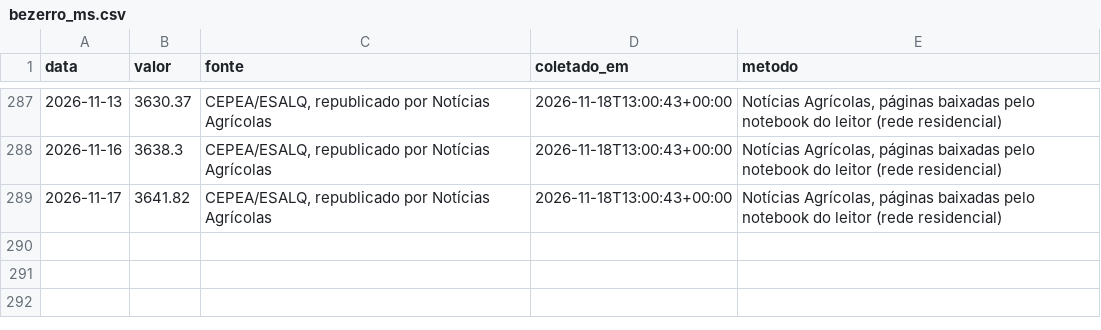
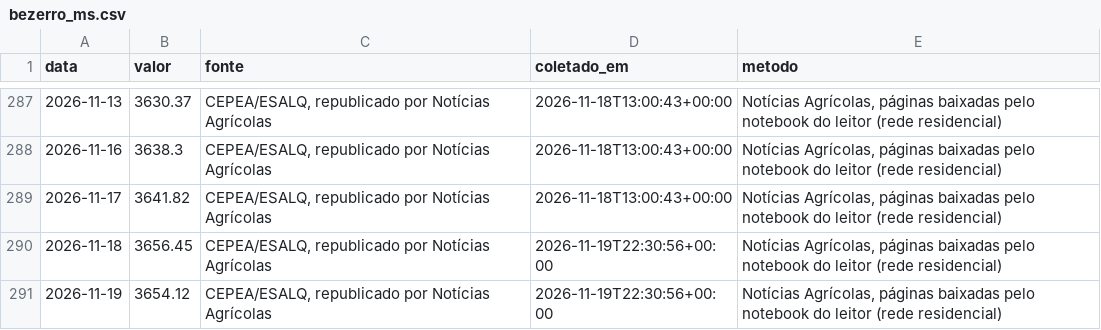
Before and after one commit to rjguimaraes/daily-brief, a CSV file: data/series/bezerro_ms.csv, drawn as a sheet; only a part is shown, gaps mark what is left out.

```diff
--- a/data/series/bezerro_ms.csv
+++ b/data/series/bezerro_ms.csv
@@ -289 +289,3 @@ data,valor,fonte,coletado_em,metodo
 2026-11-17,3641.82,"CEPEA/ESALQ, republicado por Notícias Agrícolas",2026-11-18T13:00:43+00:00,"Notícias Agrícolas, páginas baixadas pelo notebook do leitor (rede residencial)"
+2026-11-18,3656.45,"CEPEA/ESALQ, republicado por Notícias Agrícolas",2026-11-19T22:30:56+00:00,"Notícias Agrícolas, páginas baixadas pelo notebook do leitor (rede residencial)"
+2026-11-19,3654.12,"CEPEA/ESALQ, republicado por Notícias Agrícolas",2026-11-19T22:30:56+00:00,"Notícias Agrícolas, páginas baixadas pelo notebook do leitor (rede residencial)"
```
Also changed, not shown: data/series/bezerro_to.csv, data/series/boi_gordo_sp.csv, 17 other files.
